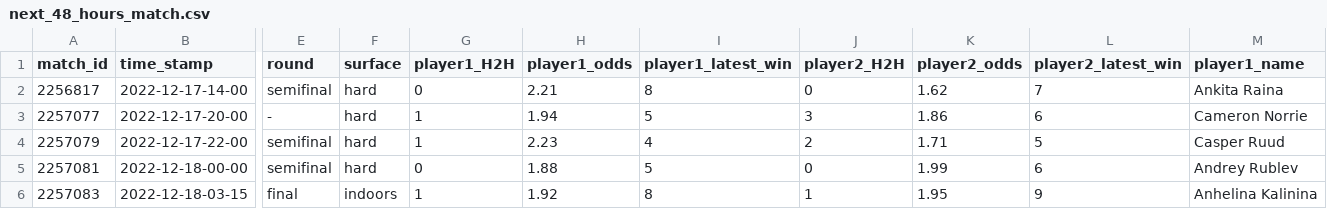
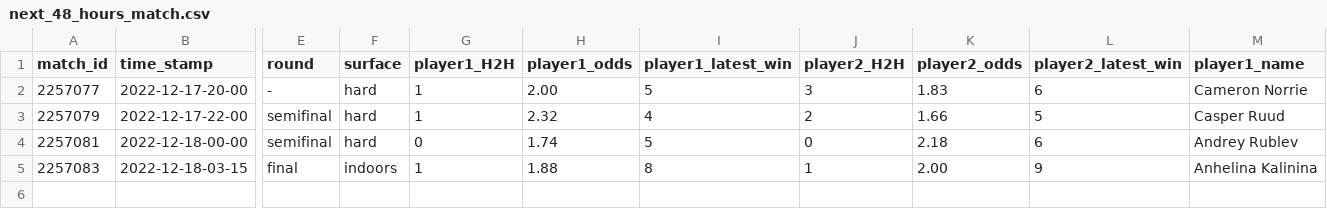
Before and after one commit to ebijun1007/tennis_all_tour_scraper, a CSV file: data/next_48_hours_match.csv, drawn as a sheet; only a part is shown, gaps mark what is left out; removed rows and columns are numbered as before the commit, all else as after; rows hold the shown columns only; the diff names each change by its address in the sheet, - before the commit and + after, or states it on an @@ line.

```diff
--- a/data/next_48_hours_match.csv
+++ b/data/next_48_hours_match.csv
-row 2: 2256817 | 2022-12-17-14-00 | semifinal | hard | 0 | 2.21 | 8 | 0 | 1.62 | 7 | Ankita Raina
-H2 (player1_odds): 1.94
+H2 (player1_odds): 2.00
-K2 (player2_odds): 1.86
+K2 (player2_odds): 1.83
-H3 (player1_odds): 2.23
+H3 (player1_odds): 2.32
-K3 (player2_odds): 1.71
+K3 (player2_odds): 1.66
-H4 (player1_odds): 1.88
+H4 (player1_odds): 1.74
-K4 (player2_odds): 1.99
+K4 (player2_odds): 2.18
-H5 (player1_odds): 1.92
+H5 (player1_odds): 1.88
-K5 (player2_odds): 1.95
+K5 (player2_odds): 2.00
```
Also changed, not shown: data/2022-12-16.csv, wta.csv, 3 other files.
